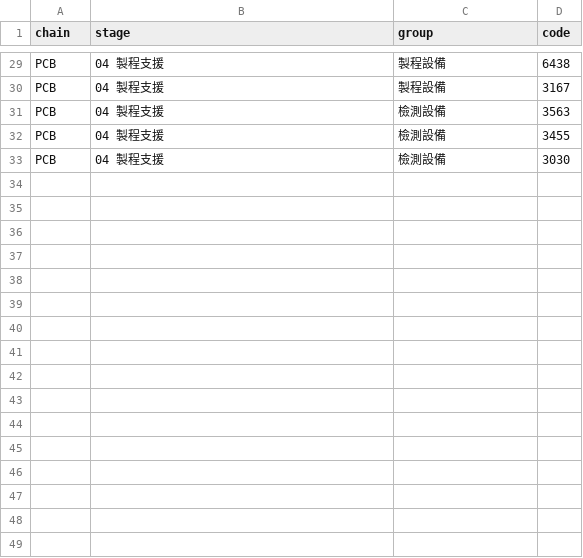
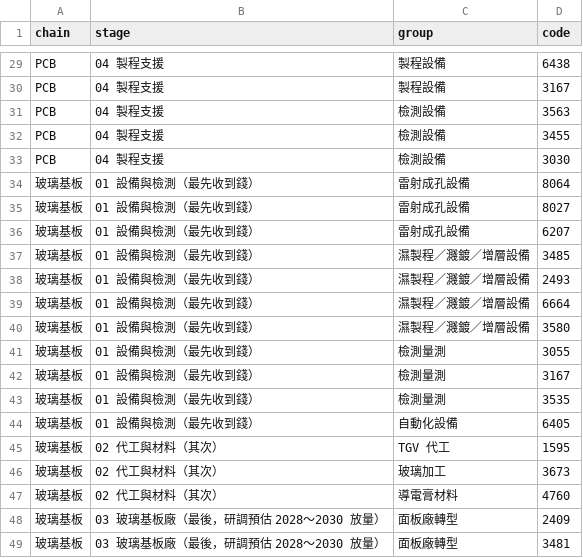
Before and after one commit to gelu27/Stock-lab, a CSV file: data/supply_chain.csv, drawn as a sheet; only a part is shown, gaps mark what is left out; the diff names each change by its address in the sheet, - before the commit and + after, or states it on an @@ line.

```diff
--- a/data/supply_chain.csv
+++ b/data/supply_chain.csv
+row 34: 玻璃基板 | 01 設備與檢測（最先收到錢） | 雷射成孔設備 | 8064
+row 35: 玻璃基板 | 01 設備與檢測（最先收到錢） | 雷射成孔設備 | 8027
+row 36: 玻璃基板 | 01 設備與檢測（最先收到錢） | 雷射成孔設備 | 6207
+row 37: 玻璃基板 | 01 設備與檢測（最先收到錢） | 濕製程／濺鍍／增層設備 | 3485
+row 38: 玻璃基板 | 01 設備與檢測（最先收到錢） | 濕製程／濺鍍／增層設備 | 2493
+row 39: 玻璃基板 | 01 設備與檢測（最先收到錢） | 濕製程／濺鍍／增層設備 | 6664
+row 40: 玻璃基板 | 01 設備與檢測（最先收到錢） | 濕製程／濺鍍／增層設備 | 3580
+row 41: 玻璃基板 | 01 設備與檢測（最先收到錢） | 檢測量測 | 3055
+row 42: 玻璃基板 | 01 設備與檢測（最先收到錢） | 檢測量測 | 3167
+row 43: 玻璃基板 | 01 設備與檢測（最先收到錢） | 檢測量測 | 3535
+row 44: 玻璃基板 | 01 設備與檢測（最先收到錢） | 自動化設備 | 6405
+row 45: 玻璃基板 | 02 代工與材料（其次） | TGV 代工 | 1595
+row 46: 玻璃基板 | 02 代工與材料（其次） | 玻璃加工 | 3673
+row 47: 玻璃基板 | 02 代工與材料（其次） | 導電膏材料 | 4760
+row 48: 玻璃基板 | 03 玻璃基板廠（最後，研調預估 2028～2030 放量） | 面板廠轉型 | 2409
+row 49: 玻璃基板 | 03 玻璃基板廠（最後，研調預估 2028～2030 放量） | 面板廠轉型 | 3481
```
Also changed, not shown: data/concepts.csv, 3 other files.
